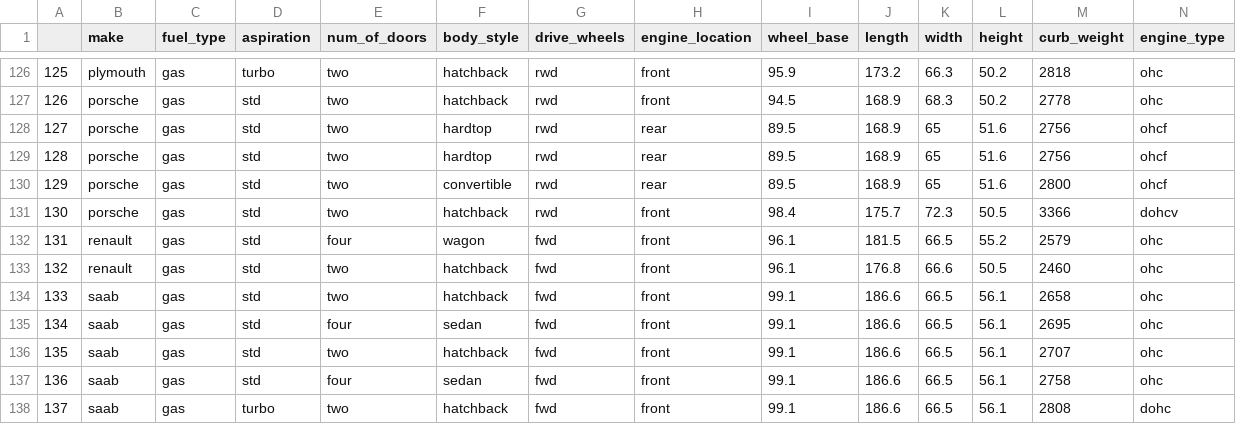
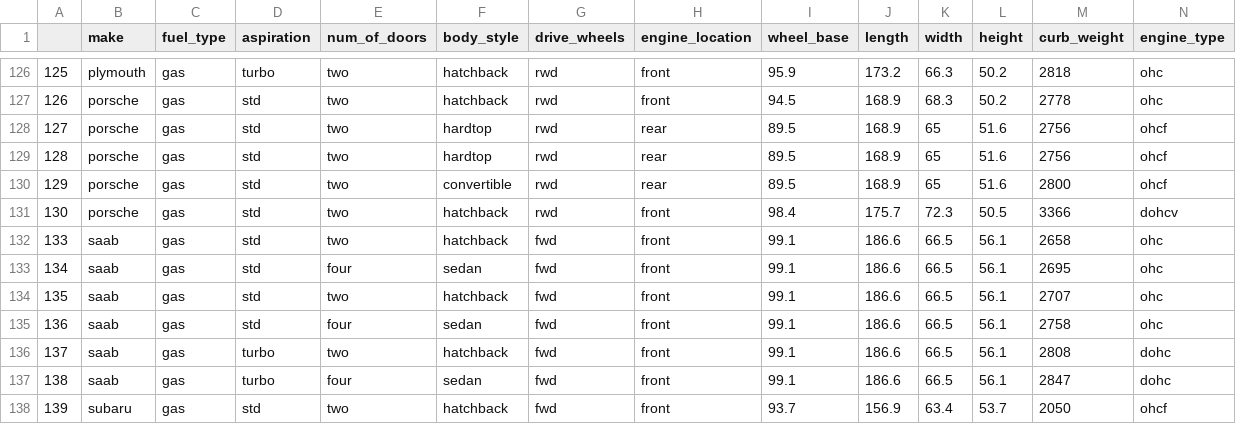
Before and after one commit to allenbra17/JBBP1, a CSV file: CSV_Files/car_data.csv, drawn as a sheet; only a part is shown, gaps mark what is left out; the shorter side is filled out with more unchanged rows; rows hold the shown columns only; the diff names each change by its address in the sheet, - before the commit and + after, or states it on an @@ line.

```diff
--- a/CSV_Files/car_data.csv
+++ b/CSV_Files/car_data.csv
-row 132: 131 | renault | gas | std | four | wagon | fwd | front | 96.1 | 181.5 | 66.5 | 55.2 | 2579 | ohc
-row 133: 132 | renault | gas | std | two | hatchback | fwd | front | 96.1 | 176.8 | 66.6 | 50.5 | 2460 | ohc
```
Also changed, not shown: 2 other files.
